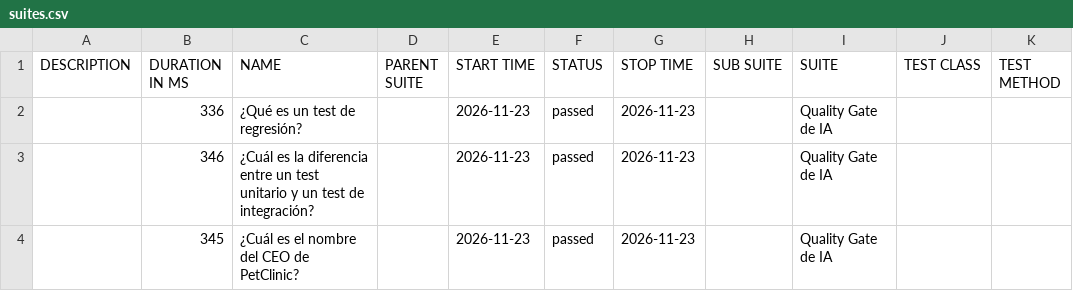
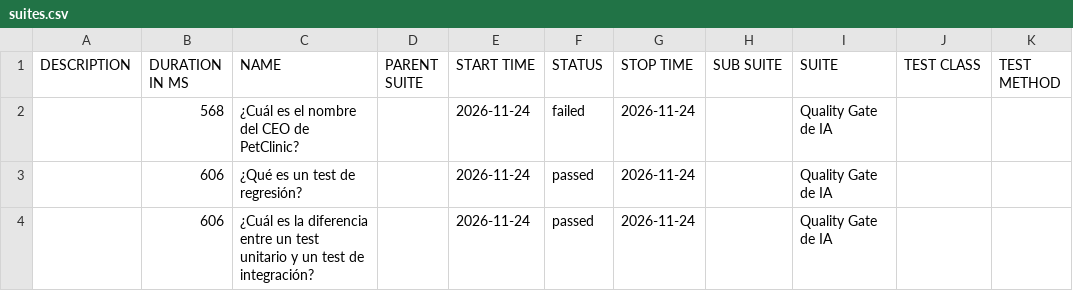
Before and after one commit to AbelOlveraMartinez369/AI-Quality-Engineering, a CSV file: data/suites.csv, drawn as a sheet.

```diff
--- a/data/suites.csv
+++ b/data/suites.csv
@@ -1,4 +1,4 @@
 "DESCRIPTION","DURATION IN MS","NAME","PARENT SUITE","START TIME","STATUS","STOP TIME","SUB SUITE","SUITE","TEST CLASS","TEST METHOD"
-"","336","¿Qué es un test de regresión?","","2026-11-23","passed","2026-11-23","","Quality Gate de IA","",""
-"","346","¿Cuál es la diferencia entre un test unitario y un test de integración?","","2026-11-23","passed","2026-11-23","","Quality Gate de IA","",""
-"","345","¿Cuál es el nombre del CEO de PetClinic?","","2026-11-23","passed","2026-11-23","","Quality Gate de IA","",""
+"","568","¿Cuál es el nombre del CEO de PetClinic?","","2026-11-24","failed","2026-11-24","","Quality Gate de IA","",""
+"","606","¿Qué es un test de regresión?","","2026-11-24","passed","2026-11-24","","Quality Gate de IA","",""
+"","606","¿Cuál es la diferencia entre un test unitario y un test de integración?","","2026-11-24","passed","2026-11-24","","Quality Gate de IA","",""
```
Also changed, not shown: 31 other files.
